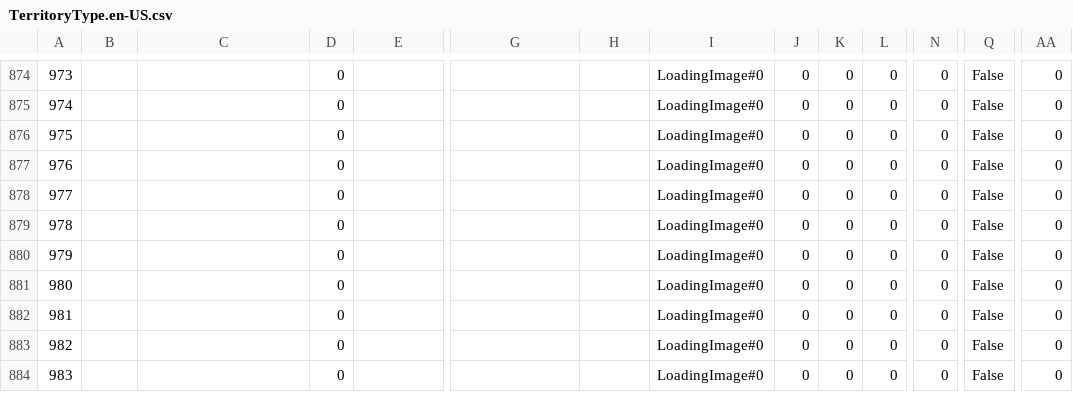
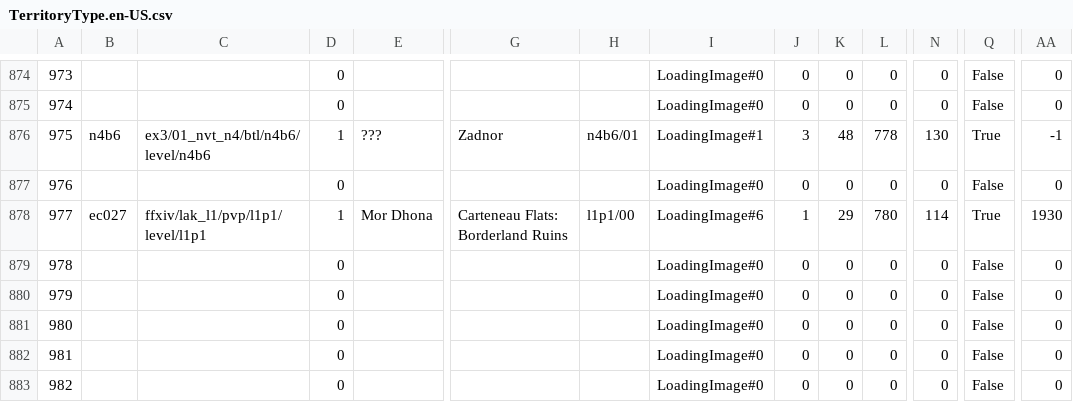
Before and after one commit to wbonbon/ACT.Hojoring.Resources, a CSV file: resources/xivdb/TerritoryType.en-US.csv, drawn as a sheet; only a part is shown, gaps mark what is left out; the shorter side is filled out with more unchanged rows; the diff covers the shown part only; the diff names each change by its address in the sheet, - before the commit and + after, or states it on an @@ line.

```diff
--- a/resources/xivdb/TerritoryType.en-US.csv
+++ b/resources/xivdb/TerritoryType.en-US.csv
-B876: (empty)
+B876: n4b6
-C876: (empty)
+C876: ex3/01_nvt_n4/btl/n4b6/level/n4b6
-D876: 0
+D876: 1
-E876: (empty)
+E876: ???
-G876: (empty)
+G876: Zadnor
-H876: (empty)
+H876: n4b6/01
-I876: LoadingImage#0
+I876: LoadingImage#1
-J876: 0
+J876: 3
-K876: 0
+K876: 48
-L876: 0
+L876: 778
-N876: 0
+N876: 130
-Q876: False
+Q876: True
-AA876: 0
+AA876: -1
-B878: (empty)
+B878: ec027
-C878: (empty)
+C878: ffxiv/lak_l1/pvp/l1p1/level/l1p1
-D878: 0
+D878: 1
-E878: (empty)
+E878: Mor Dhona
-G878: (empty)
+G878: Carteneau Flats: Borderland Ruins
-H878: (empty)
+H878: l1p1/00
-I878: LoadingImage#0
+I878: LoadingImage#6
-J878: 0
+J878: 1
-K878: 0
+K878: 29
-L878: 0
+L878: 780
-N878: 0
+N878: 114
-Q878: False
+Q878: True
-AA878: 0
+AA878: 1930
```
Also changed, not shown: 13 edited cells elsewhere in this file, resources/xivdb/Instance.fr-FR.csv, resources/xivdb/Status.en-US.csv, 10 other files.
